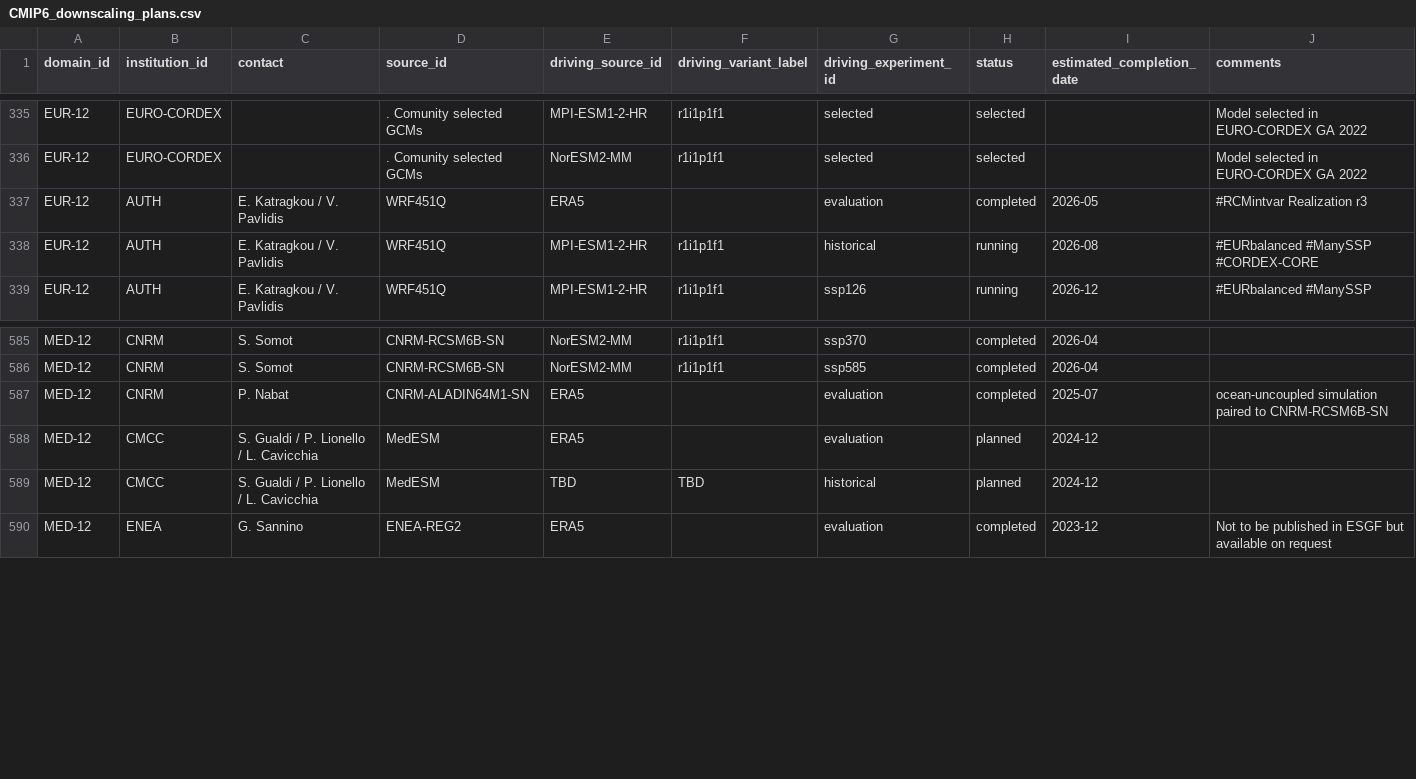
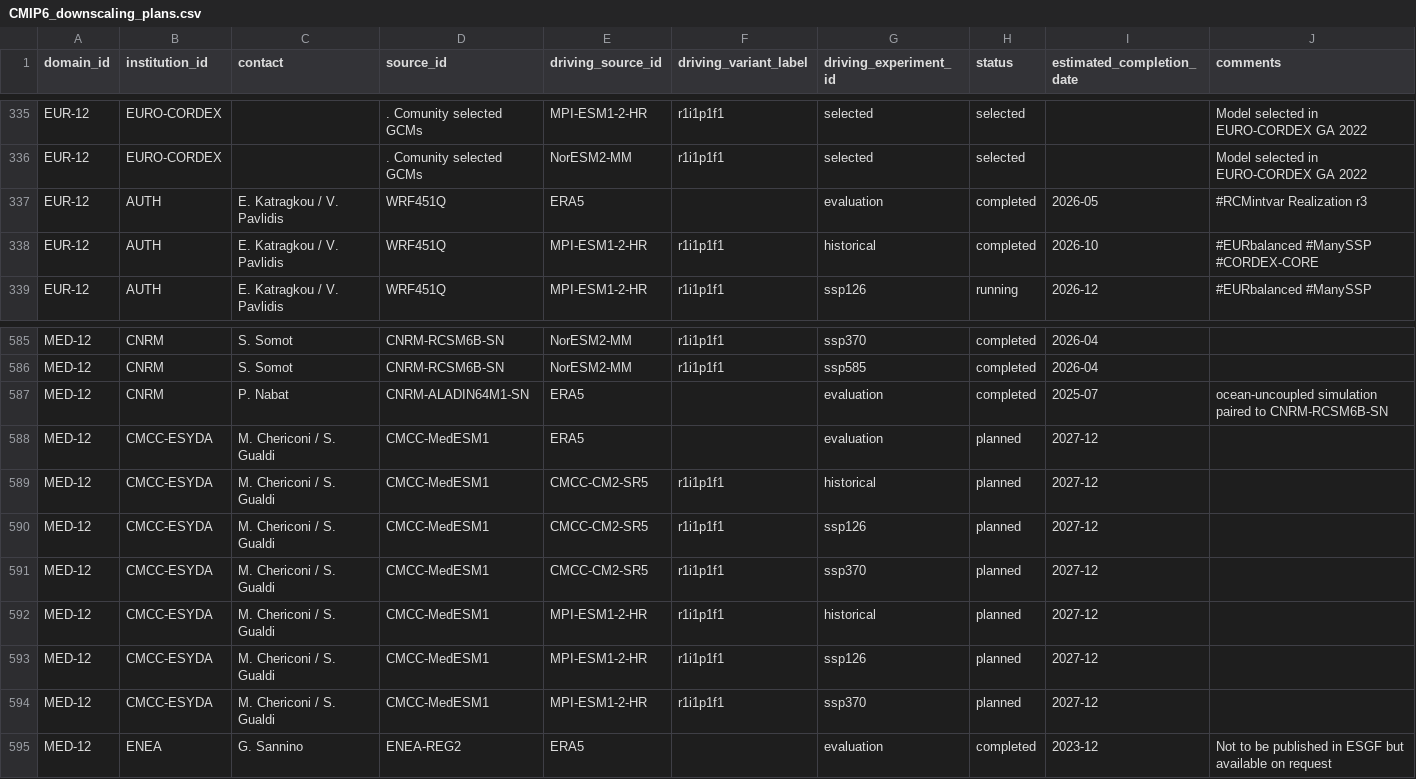
Before and after one commit to WCRP-CORDEX/simulation-status, a CSV file: CMIP6_downscaling_plans.csv, drawn as a sheet; only a part is shown, gaps mark what is left out.

Commit message:
updated status of CMCC and AUTH
see #182 and #185

```diff
--- a/CMIP6_downscaling_plans.csv
+++ b/CMIP6_downscaling_plans.csv
@@ -337,3 +337,3 @@ EUR-12,EURO-CORDEX,,. Comunity selected GCMs,NorESM2-MM,r1i1p1f1,selected,select
 EUR-12,AUTH,E. Katragkou / V. Pavlidis,WRF451Q,ERA5,,evaluation,completed,2026-05,#RCMintvar Realization r3
-EUR-12,AUTH,E. Katragkou / V. Pavlidis,WRF451Q,MPI-ESM1-2-HR,r1i1p1f1,historical,running,2026-08,#EURbalanced #ManySSP #CORDEX-CORE
+EUR-12,AUTH,E. Katragkou / V. Pavlidis,WRF451Q,MPI-ESM1-2-HR,r1i1p1f1,historical,completed,2026-10,#EURbalanced #ManySSP #CORDEX-CORE
 EUR-12,AUTH,E. Katragkou / V. Pavlidis,WRF451Q,MPI-ESM1-2-HR,r1i1p1f1,ssp126,running,2026-12,#EURbalanced #ManySSP
@@ -587,4 +587,9 @@ MED-12,CNRM,S. Somot,CNRM-RCSM6B-SN,NorESM2-MM,r1i1p1f1,ssp585,completed,2026-04
 MED-12,CNRM,P. Nabat,CNRM-ALADIN64M1-SN,ERA5,,evaluation,completed,2025-07,ocean-uncoupled simulation paired to CNRM-RCSM6B-SN
-MED-12,CMCC,S. Gualdi / P. Lionello / L. Cavicchia,MedESM,ERA5,,evaluation,planned,2024-12,
-MED-12,CMCC,S. Gualdi / P. Lionello / L. Cavicchia,MedESM,TBD,TBD,historical,planned,2024-12,
+MED-12,CMCC-ESYDA,M. Chericoni / S. Gualdi,CMCC-MedESM1,ERA5,,evaluation,planned,2027-12,
+MED-12,CMCC-ESYDA,M. Chericoni / S. Gualdi,CMCC-MedESM1,CMCC-CM2-SR5,r1i1p1f1,historical,planned,2027-12,
+MED-12,CMCC-ESYDA,M. Chericoni / S. Gualdi,CMCC-MedESM1,CMCC-CM2-SR5,r1i1p1f1,ssp126,planned,2027-12,
+MED-12,CMCC-ESYDA,M. Chericoni / S. Gualdi,CMCC-MedESM1,CMCC-CM2-SR5,r1i1p1f1,ssp370,planned,2027-12,
+MED-12,CMCC-ESYDA,M. Chericoni / S. Gualdi,CMCC-MedESM1,MPI-ESM1-2-HR,r1i1p1f1,historical,planned,2027-12,
+MED-12,CMCC-ESYDA,M. Chericoni / S. Gualdi,CMCC-MedESM1,MPI-ESM1-2-HR,r1i1p1f1,ssp126,planned,2027-12,
+MED-12,CMCC-ESYDA,M. Chericoni / S. Gualdi,CMCC-MedESM1,MPI-ESM1-2-HR,r1i1p1f1,ssp370,planned,2027-12,
 MED-12,ENEA,G. Sannino,ENEA-REG2,ERA5,,evaluation,completed,2023-12,Not to be published in ESGF but available on request
```
